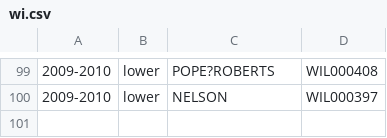
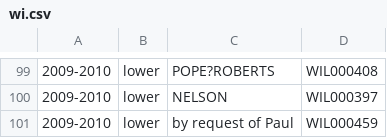
Before and after one commit to openstates/openstates-scrapers, a CSV file: manual_data/leg_ids/wi.csv, drawn as a sheet; only a part is shown, gaps mark what is left out; the diff names each change by its address in the sheet, - before the commit and + after, or states it on an @@ line.

```diff
--- a/manual_data/leg_ids/wi.csv
+++ b/manual_data/leg_ids/wi.csv
+row 101: 2009-2010 | lower | by request of Paul | WIL000459
```
Also changed, not shown: 1 other file.
